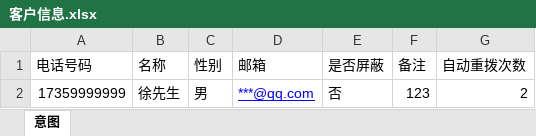
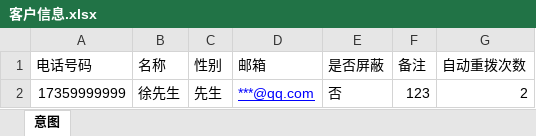
Before and after one commit to wuhanchu/fr-schema, an Excel workbook: public/import/客户信息.xlsx, sheet 意图, drawn as a sheet; values as stored, in another font and other column widths than the file's, no borders; the diff names each change by its address in the sheet, - before the commit and + after, or states it on an @@ line.

```diff
--- a/public/import/客户信息.xlsx (sheet 意图)
+++ b/public/import/客户信息.xlsx (sheet 意图)
-C2 (性别): 男
+C2 (性别): 先生
```
Also changed, not shown: 3 other files.
